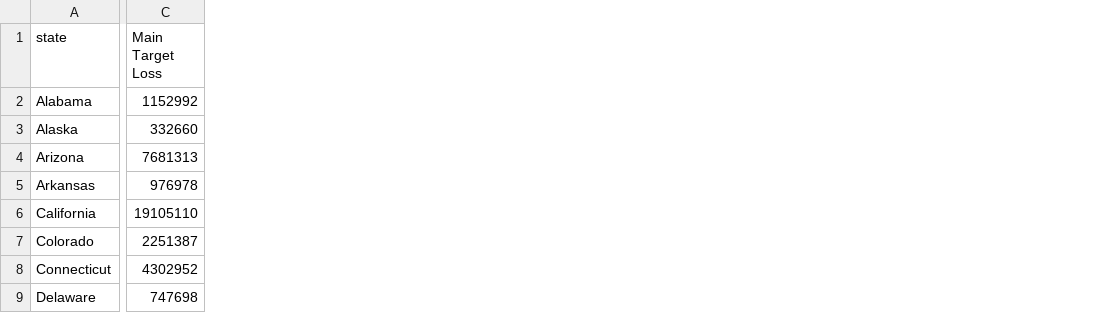
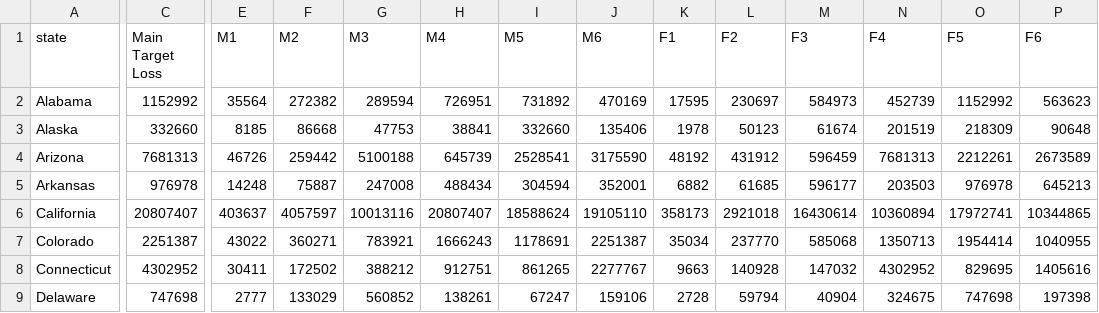
Before and after one commit to zmward/cyberfraud, a CSV file: datasetfor2014.csv, drawn as a sheet; only a part is shown, gaps mark what is left out; the diff names each change by its address in the sheet, - before the commit and + after, or states it on an @@ line.

Commit message:
The 2014 dataset added

```diff
--- a/datasetfor2014.csv
+++ b/datasetfor2014.csv
+column E (M1), rows 2-9: 35564 | 8185 | 46726 | 14248 | 403637 | 43022 | 30411 | 2777
+column F (M2), rows 2-9: 272382 | 86668 | 259442 | 75887 | 4057597 | 360271 | 172502 | 133029
+column G (M3), rows 2-9: 289594 | 47753 | 5100188 | 247008 | 10013116 | 783921 | 388212 | 560852
+column H (M4), rows 2-9: 726951 | 38841 | 645739 | 488434 | 20807407 | 1666243 | 912751 | 138261
+column I (M5), rows 2-9: 731892 | 332660 | 2528541 | 304594 | 18588624 | 1178691 | 861265 | 67247
+column J (M6), rows 2-9: 470169 | 135406 | 3175590 | 352001 | 19105110 | 2251387 | 2277767 | 159106
+column K (F1), rows 2-9: 17595 | 1978 | 48192 | 6882 | 358173 | 35034 | 9663 | 2728
+column L (F2), rows 2-9: 230697 | 50123 | 431912 | 61685 | 2921018 | 237770 | 140928 | 59794
+column M (F3), rows 2-9: 584973 | 61674 | 596459 | 596177 | 16430614 | 585068 | 147032 | 40904
+column N (F4), rows 2-9: 452739 | 201519 | 7681313 | 203503 | 10360894 | 1350713 | 4302952 | 324675
+column O (F5), rows 2-9: 1152992 | 218309 | 2212261 | 976978 | 17972741 | 1954414 | 829695 | 747698
+column P (F6), rows 2-9: 563623 | 90648 | 2673589 | 645213 | 10344865 | 1040955 | 1405616 | 197398
-C6 (Main Target Loss): 19105110
+C6 (Main Target Loss): 20807407
```
